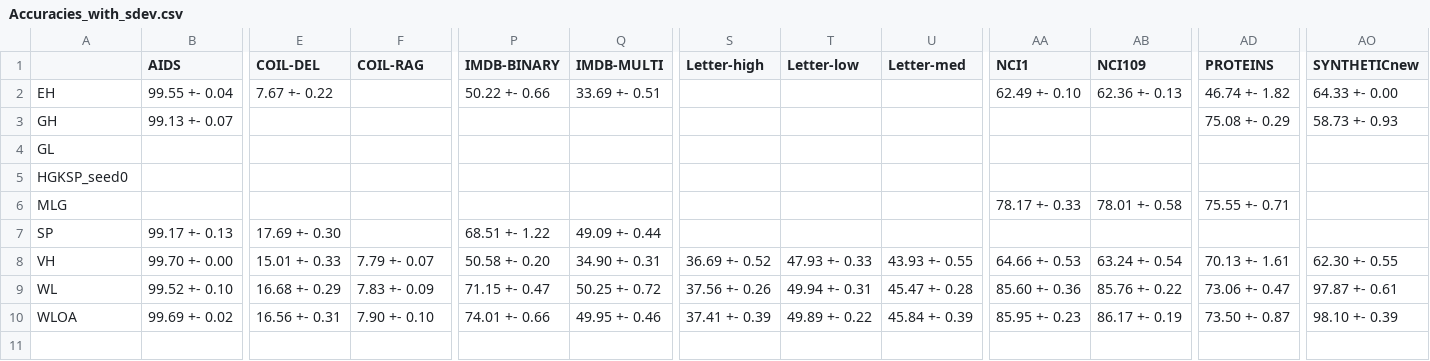
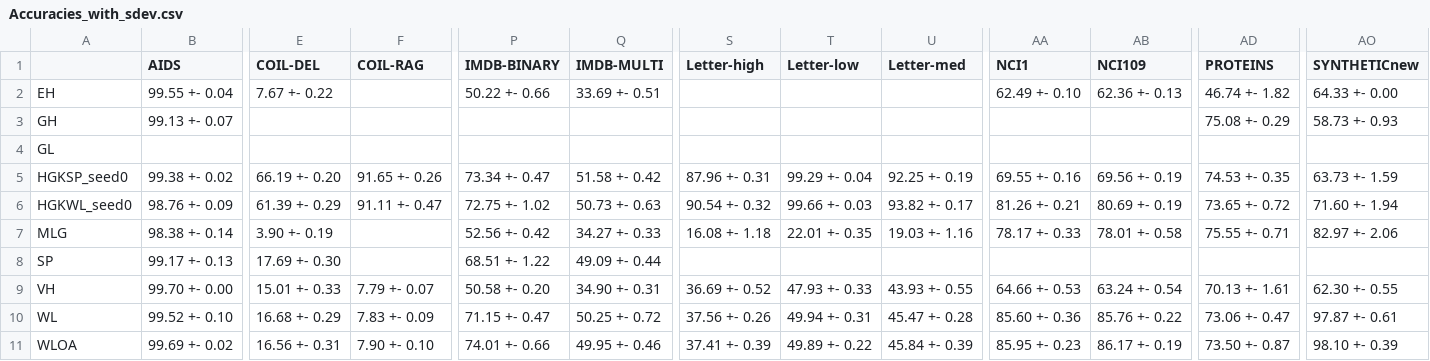
Before and after one commit to BorgwardtLab/graphkernels-review, a CSV file: results/Accuracies_with_sdev.csv, drawn as a sheet; only a part is shown, gaps mark what is left out; addresses are those after the commit; rows hold the shown columns only; the diff covers the shown part only; the diff names each change by its address in the sheet, - before the commit and + after, or states it on an @@ line.

Commit message:
Updated accuracy values

```diff
--- a/results/Accuracies_with_sdev.csv
+++ b/results/Accuracies_with_sdev.csv
-B5 (AIDS): (empty)
+B5 (AIDS): 99.38 +- 0.02
-E5 (COIL-DEL): (empty)
+E5 (COIL-DEL): 66.19 +- 0.20
-F5 (COIL-RAG): (empty)
+F5 (COIL-RAG): 91.65 +- 0.26
-P5 (IMDB-BINARY): (empty)
+P5 (IMDB-BINARY): 73.34 +- 0.47
-Q5 (IMDB-MULTI): (empty)
+Q5 (IMDB-MULTI): 51.58 +- 0.42
-S5 (Letter-high): (empty)
+S5 (Letter-high): 87.96 +- 0.31
-T5 (Letter-low): (empty)
+T5 (Letter-low): 99.29 +- 0.04
-U5 (Letter-med): (empty)
+U5 (Letter-med): 92.25 +- 0.19
-AA5 (NCI1): (empty)
+AA5 (NCI1): 69.55 +- 0.16
-AB5 (NCI109): (empty)
+AB5 (NCI109): 69.56 +- 0.19
-AD5 (PROTEINS): (empty)
+AD5 (PROTEINS): 74.53 +- 0.35
-AO5 (SYNTHETICnew): (empty)
+AO5 (SYNTHETICnew): 63.73 +- 1.59
+row 6: HGKWL_seed0 | 98.76 +- 0.09 | 61.39 +- 0.29 | 91.11 +- 0.47 | 72.75 +- 1.02 | 50.73 +- 0.63 | 90.54 +- 0.32 | 99.66 +- 0.03 | 93.82 +- 0.17 | 81.26 +- 0.21 | 80.69 +- 0.19 | 73.65 +- 0.72 | 71.60 +- 1.94
-B7 (AIDS): (empty)
+B7 (AIDS): 98.38 +- 0.14
-E7 (COIL-DEL): (empty)
+E7 (COIL-DEL): 3.90 +- 0.19
-P7 (IMDB-BINARY): (empty)
+P7 (IMDB-BINARY): 52.56 +- 0.42
-Q7 (IMDB-MULTI): (empty)
+Q7 (IMDB-MULTI): 34.27 +- 0.33
-S7 (Letter-high): (empty)
+S7 (Letter-high): 16.08 +- 1.18
-T7 (Letter-low): (empty)
+T7 (Letter-low): 22.01 +- 0.35
-U7 (Letter-med): (empty)
+U7 (Letter-med): 19.03 +- 1.16
-AO7 (SYNTHETICnew): (empty)
+AO7 (SYNTHETICnew): 82.97 +- 2.06
```
Also changed, not shown: 18 edited cells elsewhere in this file, results/Accuracies.csv.
